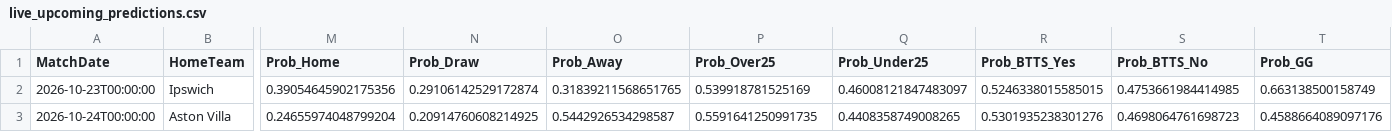
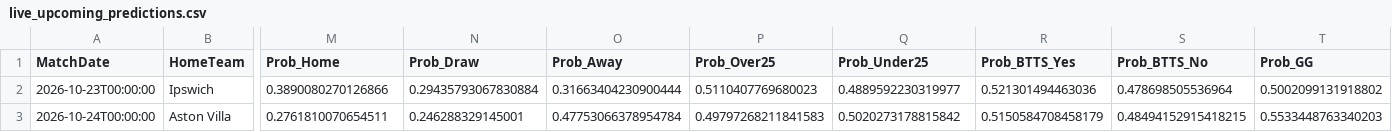
Before and after one commit to boukakos/palavoiBetPredictor, a CSV file: data/predictions/live_upcoming_predictions.csv, drawn as a sheet; only a part is shown, gaps mark what is left out; the diff covers the shown part only; the diff names each change by its address in the sheet, - before the commit and + after, or states it on an @@ line.

```diff
--- a/data/predictions/live_upcoming_predictions.csv
+++ b/data/predictions/live_upcoming_predictions.csv
-M2 (Prob_Home): 0.39054645902175356
+M2 (Prob_Home): 0.3890080270126866
-N2 (Prob_Draw): 0.29106142529172874
+N2 (Prob_Draw): 0.29435793067830884
-O2 (Prob_Away): 0.31839211568651765
+O2 (Prob_Away): 0.31663404230900444
-P2 (Prob_Over25): 0.539918781525169
+P2 (Prob_Over25): 0.5110407769680023
-Q2 (Prob_Under25): 0.46008121847483097
+Q2 (Prob_Under25): 0.4889592230319977
-R2 (Prob_BTTS_Yes): 0.5246338015585015
+R2 (Prob_BTTS_Yes): 0.521301494463036
-S2 (Prob_BTTS_No): 0.4753661984414985
+S2 (Prob_BTTS_No): 0.478698505536964
-T2 (Prob_GG): 0.663138500158749
+T2 (Prob_GG): 0.5002099131918802
-M3 (Prob_Home): 0.24655974048799204
+M3 (Prob_Home): 0.2761810070654511
-N3 (Prob_Draw): 0.20914760608214925
+N3 (Prob_Draw): 0.246288329145001
-O3 (Prob_Away): 0.5442926534298587
+O3 (Prob_Away): 0.47753066378954784
-P3 (Prob_Over25): 0.5591641250991735
+P3 (Prob_Over25): 0.49797268211841583
-Q3 (Prob_Under25): 0.4408358749008265
+Q3 (Prob_Under25): 0.5020273178815842
-R3 (Prob_BTTS_Yes): 0.5301935238301276
+R3 (Prob_BTTS_Yes): 0.5150584708458179
-S3 (Prob_BTTS_No): 0.4698064761698723
+S3 (Prob_BTTS_No): 0.48494152915418215
-T3 (Prob_GG): 0.4588664089097176
+T3 (Prob_GG): 0.5533448763340203
```
Also changed, not shown: 135 edited cells elsewhere in this file, data/predictions/bets_log.csv, data/upcoming_fixtures.csv, 1 other file.
